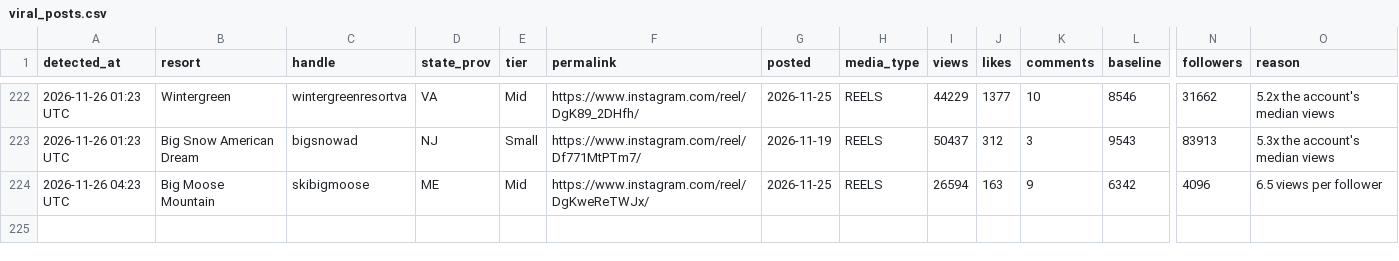
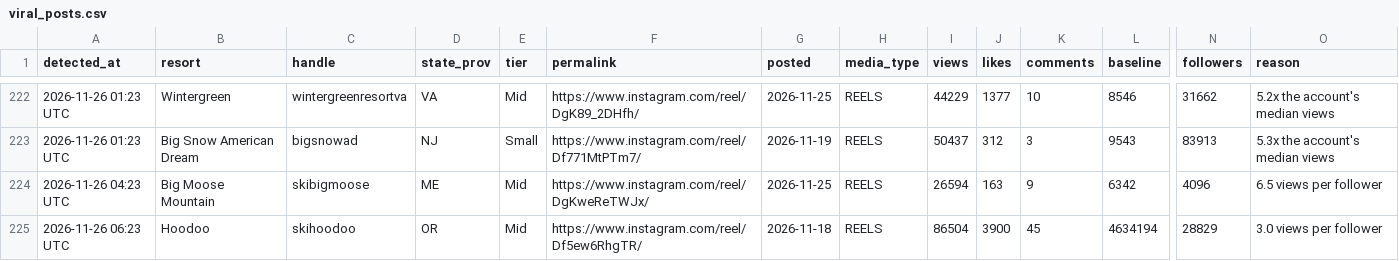
Before and after one commit to deanisaac06/Resort-Account-Tracking, a CSV file: data/viral_posts.csv, drawn as a sheet; only a part is shown, gaps mark what is left out; rows hold the shown columns only; the diff names each change by its address in the sheet, - before the commit and + after, or states it on an @@ line.

```diff
--- a/data/viral_posts.csv
+++ b/data/viral_posts.csv
+row 225: 2026-11-26 06:23 UTC | Hoodoo | skihoodoo | OR | Mid | https://www.instagram.com/reel/Df5ew6RhgTR/ | 2026-11-18 | REELS | 86504 | 3900 | 45 | 4634194 | 28829 | 3.0 views per follower
```
Also changed, not shown: data/accounts.csv, 1 other file.
